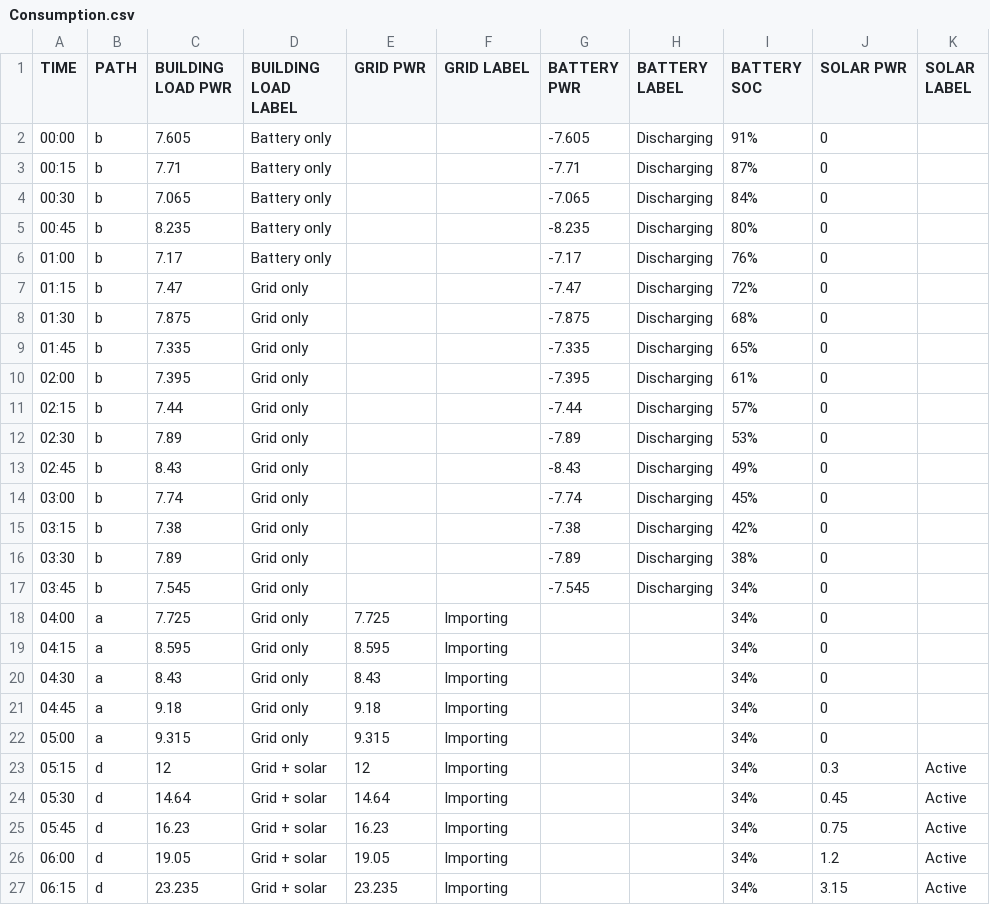
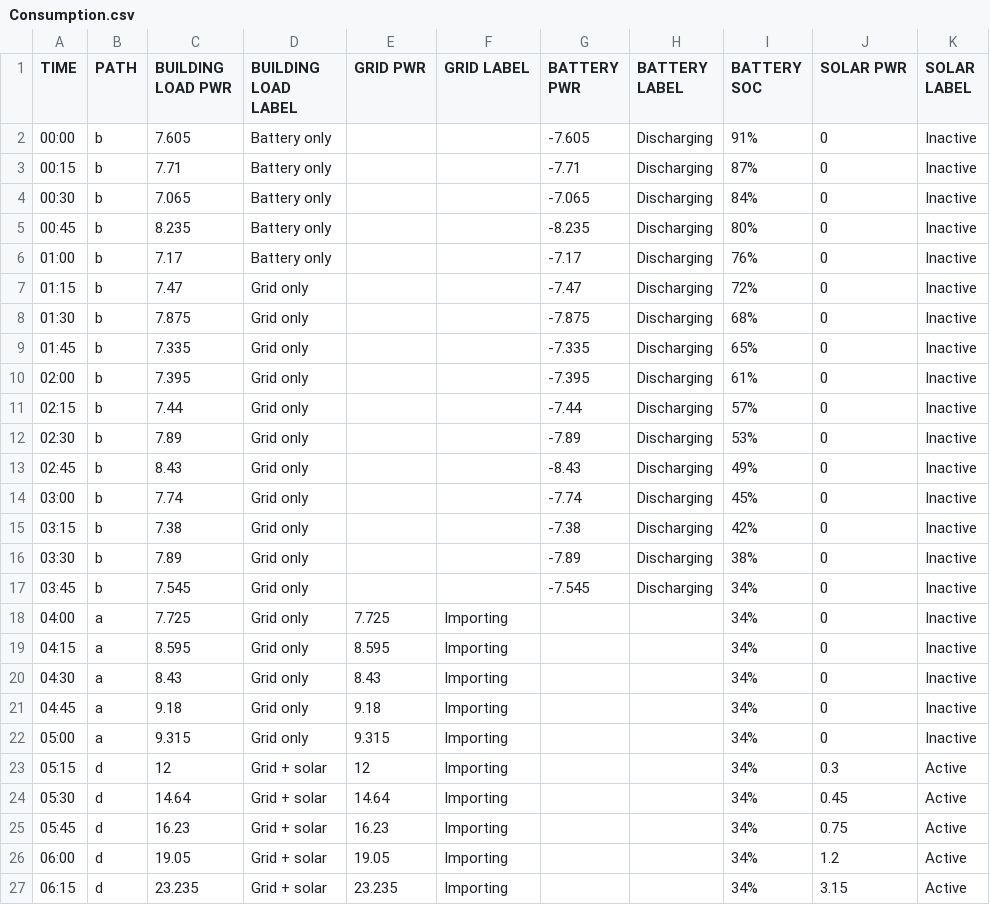
Before and after one commit to pdorey/energy_monitor, a CSV file: Consumption.csv, drawn as a sheet; only a part is shown; the diff covers the shown part only.

```diff
--- a/Consumption.csv
+++ b/Consumption.csv
@@ -1,23 +1,23 @@
 TIME,PATH,BUILDING LOAD PWR,BUILDING LOAD LABEL,GRID PWR,GRID LABEL,BATTERY PWR,BATTERY LABEL,BATTERY SOC,SOLAR PWR,SOLAR LABEL,,,
-00:00,b,7.605,Battery only,,,-7.605,Discharging,91%,0,,,,
-00:15,b,7.71,Battery only,,,-7.71,Discharging,87%,0,,,,
-00:30,b,7.065,Battery only,,,-7.065,Discharging,84%,0,,,,
-00:45,b,8.235,Battery only,,,-8.235,Discharging,80%,0,,,,
-01:00,b,7.17,Battery only,,,-7.17,Discharging,76%,0,,,,
-01:15,b,7.47,Grid only,,,-7.47,Discharging,72%,0,,,,
-01:30,b,7.875,Grid only,,,-7.875,Discharging,68%,0,,,,
-01:45,b,7.335,Grid only,,,-7.335,Discharging,65%,0,,,,
-02:00,b,7.395,Grid only,,,-7.395,Discharging,61%,0,,,,
-02:15,b,7.44,Grid only,,,-7.44,Discharging,57%,0,,,,
-02:30,b,7.89,Grid only,,,-7.89,Discharging,53%,0,,,,
-02:45,b,8.43,Grid only,,,-8.43,Discharging,49%,0,,,,
-03:00,b,7.74,Grid only,,,-7.74,Discharging,45%,0,,,,
-03:15,b,7.38,Grid only,,,-7.38,Discharging,42%,0,,,,
-03:30,b,7.89,Grid only,,,-7.89,Discharging,38%,0,,,,
-03:45,b,7.545,Grid only,,,-7.545,Discharging,34%,0,,,,
-04:00,a,7.725,Grid only,7.725,Importing,,,34%,0,,,,
-04:15,a,8.595,Grid only,8.595,Importing,,,34%,0,,,,
-04:30,a,8.43,Grid only,8.43,Importing,,,34%,0,,,,
-04:45,a,9.18,Grid only,9.18,Importing,,,34%,0,,,,
-05:00,a,9.315,Grid only,9.315,Importing,,,34%,0,,,,
+00:00,b,7.605,Battery only,,,-7.605,Discharging,91%,0,Inactive,,,
+00:15,b,7.71,Battery only,,,-7.71,Discharging,87%,0,Inactive,,,
+00:30,b,7.065,Battery only,,,-7.065,Discharging,84%,0,Inactive,,,
+00:45,b,8.235,Battery only,,,-8.235,Discharging,80%,0,Inactive,,,
+01:00,b,7.17,Battery only,,,-7.17,Discharging,76%,0,Inactive,,,
+01:15,b,7.47,Grid only,,,-7.47,Discharging,72%,0,Inactive,,,
+01:30,b,7.875,Grid only,,,-7.875,Discharging,68%,0,Inactive,,,
+01:45,b,7.335,Grid only,,,-7.335,Discharging,65%,0,Inactive,,,
+02:00,b,7.395,Grid only,,,-7.395,Discharging,61%,0,Inactive,,,
+02:15,b,7.44,Grid only,,,-7.44,Discharging,57%,0,Inactive,,,
+02:30,b,7.89,Grid only,,,-7.89,Discharging,53%,0,Inactive,,,
+02:45,b,8.43,Grid only,,,-8.43,Discharging,49%,0,Inactive,,,
+03:00,b,7.74,Grid only,,,-7.74,Discharging,45%,0,Inactive,,,
+03:15,b,7.38,Grid only,,,-7.38,Discharging,42%,0,Inactive,,,
+03:30,b,7.89,Grid only,,,-7.89,Discharging,38%,0,Inactive,,,
+03:45,b,7.545,Grid only,,,-7.545,Discharging,34%,0,Inactive,,,
+04:00,a,7.725,Grid only,7.725,Importing,,,34%,0,Inactive,,,
+04:15,a,8.595,Grid only,8.595,Importing,,,34%,0,Inactive,,,
+04:30,a,8.43,Grid only,8.43,Importing,,,34%,0,Inactive,,,
+04:45,a,9.18,Grid only,9.18,Importing,,,34%,0,Inactive,,,
+05:00,a,9.315,Grid only,9.315,Importing,,,34%,0,Inactive,,,
 05:15,d,12,Grid + solar,12,Importing,,,34%,0.3,Active,,,
```
Also changed, not shown: 66 edited cells elsewhere in this file, Paths.csv, 1 other file.
